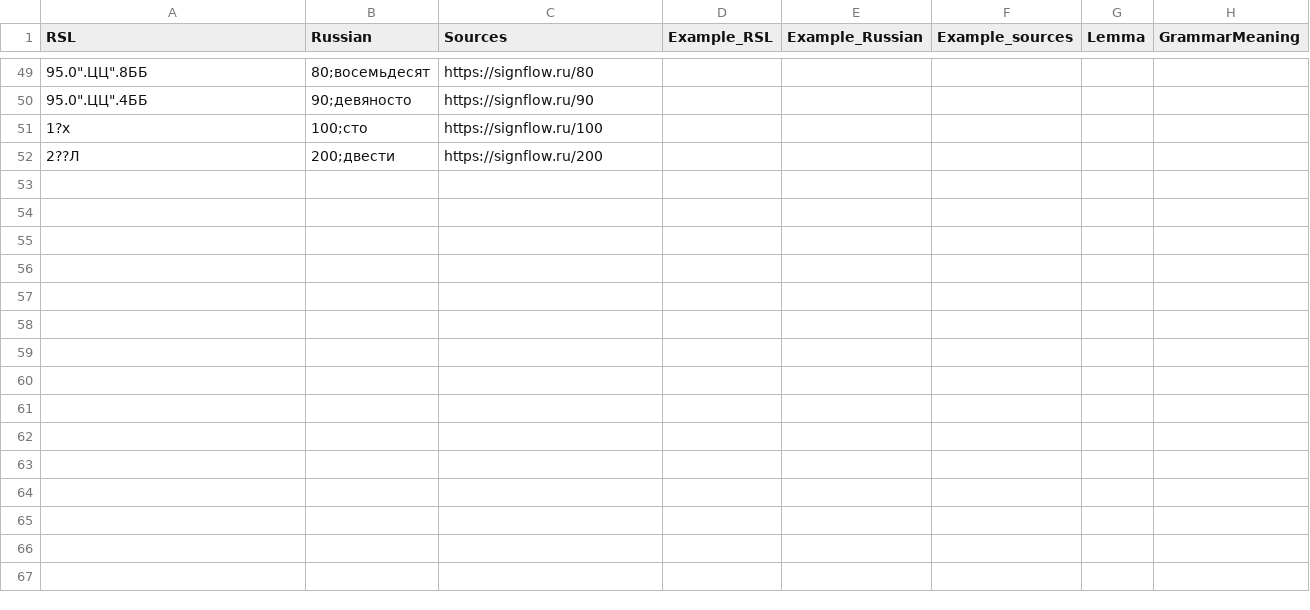
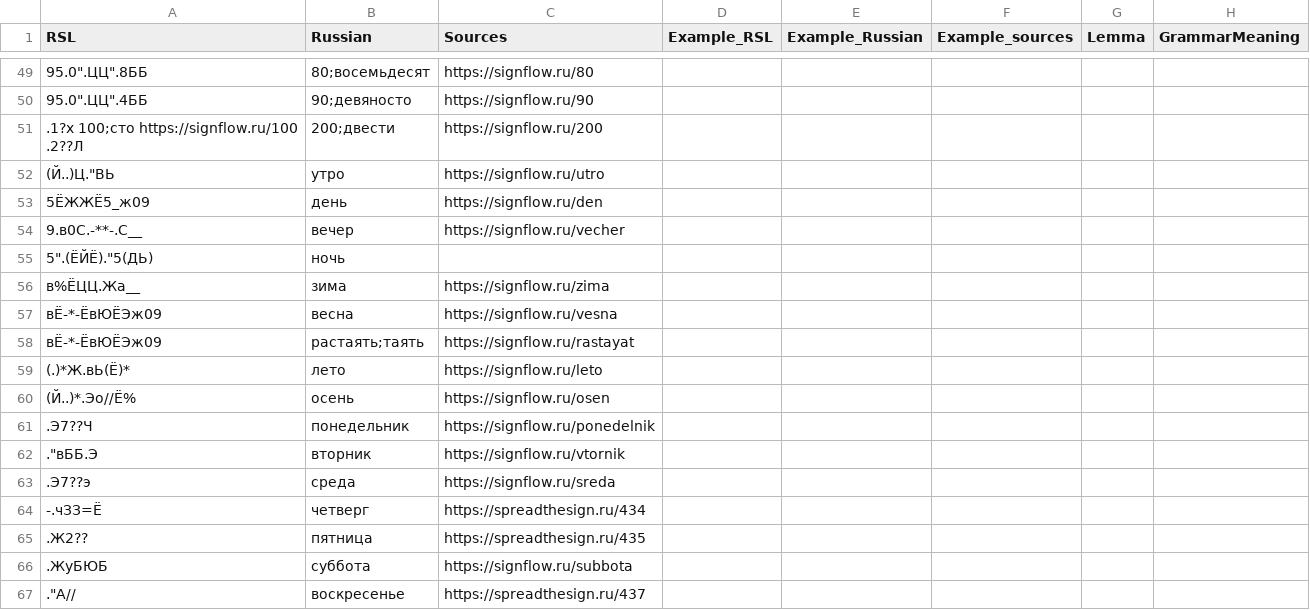
Before and after one commit to AjnoEO/2dd_rsl, a TSV file: dictionary/dict.tsv, drawn as a sheet; only a part is shown, gaps mark what is left out.

Commit message:
Добавил лексику: время

```diff
--- a/dictionary/dict.tsv
+++ b/dictionary/dict.tsv
@@ -56,3 +56,19 @@ RSL	Russian	Sources	Example_RSL	Example_Russian	Example_sources	Lemma	GrammarMea
 95.0".ЦЦ".4ББ	90;девяносто	https://signflow.ru/90					
-1?х	100;сто	https://signflow.ru/100					
-2??Л	200;двести	https://signflow.ru/200					
+".1?х	100;сто	https://signflow.ru/100					
+".2??Л	200;двести	https://signflow.ru/200					
+(Й..)Ц."ВЬ	утро	https://signflow.ru/utro					
+5ЁЖЖЁ5_ж09	день	https://signflow.ru/den					
+9.в0С.-**-.С__	вечер	https://signflow.ru/vecher					
+5".(ЁЙЁ)."5(ДЬ)	ночь						
+в%ЁЦЦ.Жа__	зима	https://signflow.ru/zima					
+вЁ-*-ЁвЮЁЭж09	весна	https://signflow.ru/vesna					
+вЁ-*-ЁвЮЁЭж09	растаять;таять	https://signflow.ru/rastayat					
+(.)*Ж.вЬ(Ё)*	лето	https://signflow.ru/leto					
+(Й..)*.Эо//Ё%	осень	https://signflow.ru/osen					
+.Э7??Ч	понедельник	https://signflow.ru/ponedelnik					
+."вББ.Э	вторник	https://signflow.ru/vtornik					
+.Э7??э	среда	https://signflow.ru/sreda					
+-.чЗЗ=Ё	четверг	https://spreadthesign.ru/434					
+.Ж2??	пятница	https://spreadthesign.ru/435					
+.ЖуБЮБ	суббота	https://signflow.ru/subbota					
+."А//	воскресенье	https://spreadthesign.ru/437					
```
